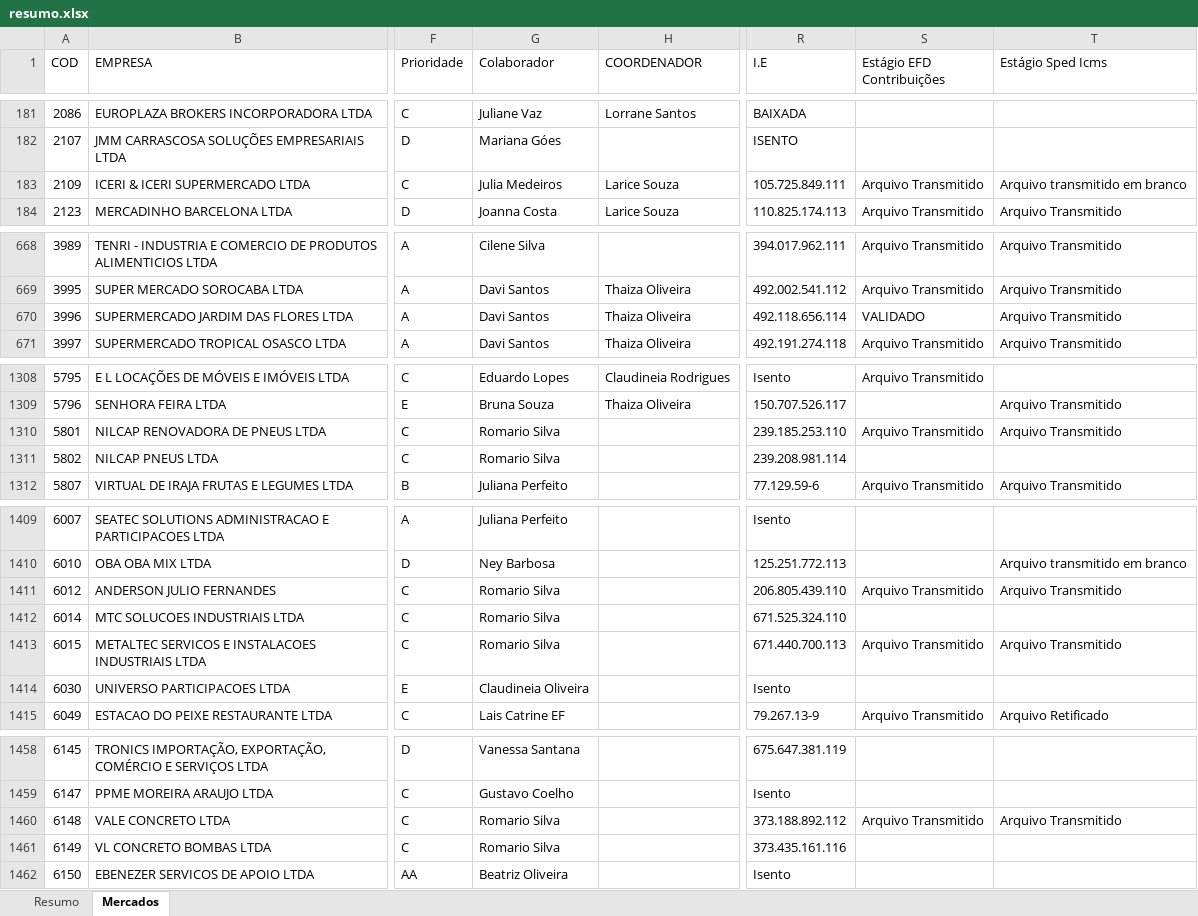
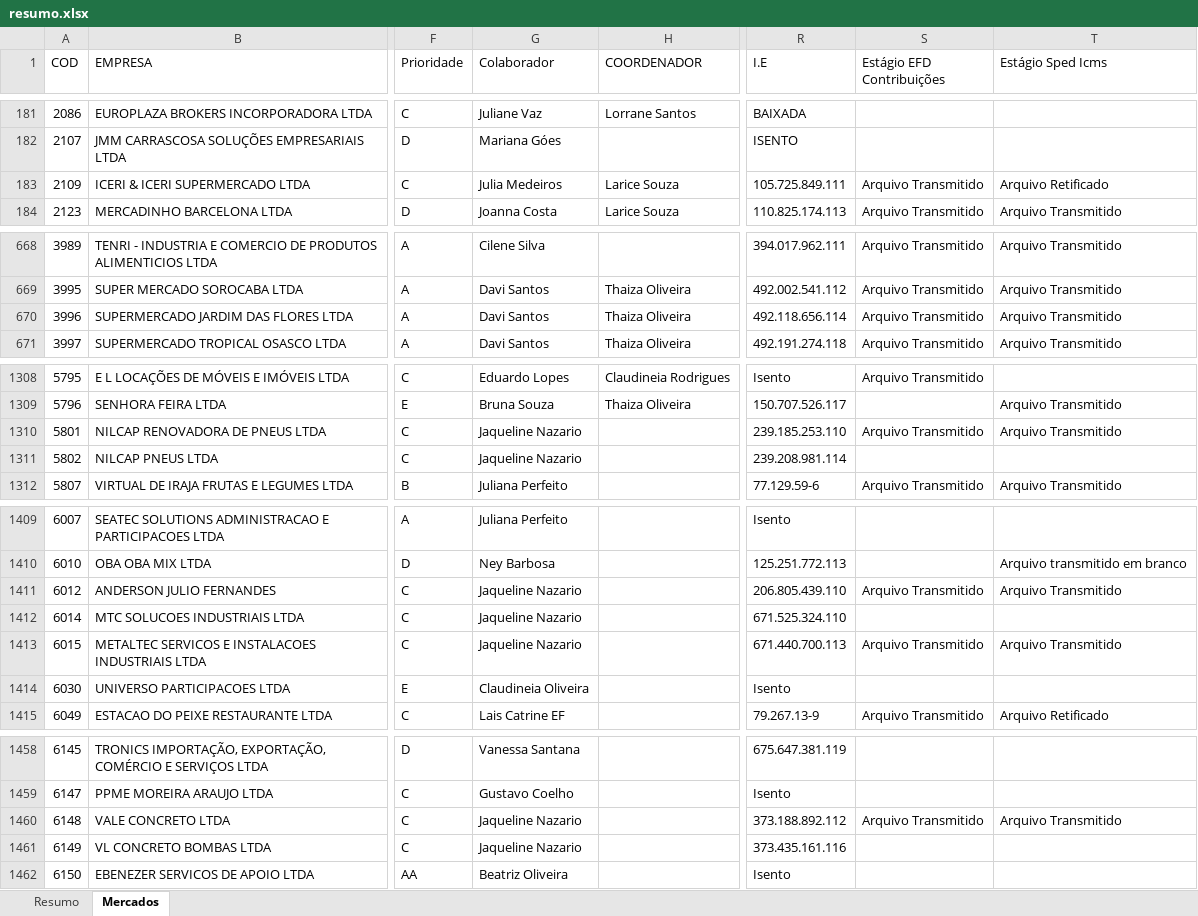
Before and after one commit to Controladoria-MG/Controle-de-Fechamentos, an Excel workbook: data/relatorio_fechamentos/resumo.xlsx, sheet Mercados, drawn as a sheet; only a part is shown, gaps mark what is left out; values as stored, in another font and other column widths than the file's, no borders; the diff covers the shown part only; the diff names each change by its address in the sheet, - before the commit and + after, or states it on an @@ line.

```diff
--- a/data/relatorio_fechamentos/resumo.xlsx (sheet Mercados)
+++ b/data/relatorio_fechamentos/resumo.xlsx (sheet Mercados)
-T183 (Estágio Sped Icms): Arquivo transmitido em branco
+T183 (Estágio Sped Icms): Arquivo Retificado
-S670 (Estágio EFD Contribuições): VALIDADO
+S670 (Estágio EFD Contribuições): Arquivo Transmitido
-G1310:G1311 (Colaborador): Romario Silva
+G1310:G1311 (Colaborador): Jaqueline Nazario
-G1411:G1413 (Colaborador): Romario Silva
+G1411:G1413 (Colaborador): Jaqueline Nazario
-G1460:G1461 (Colaborador): Romario Silva
+G1460:G1461 (Colaborador): Jaqueline Nazario
```
Also changed, not shown: 2 edited cells elsewhere in this sheet, sheet Resumo, 3 other files.
